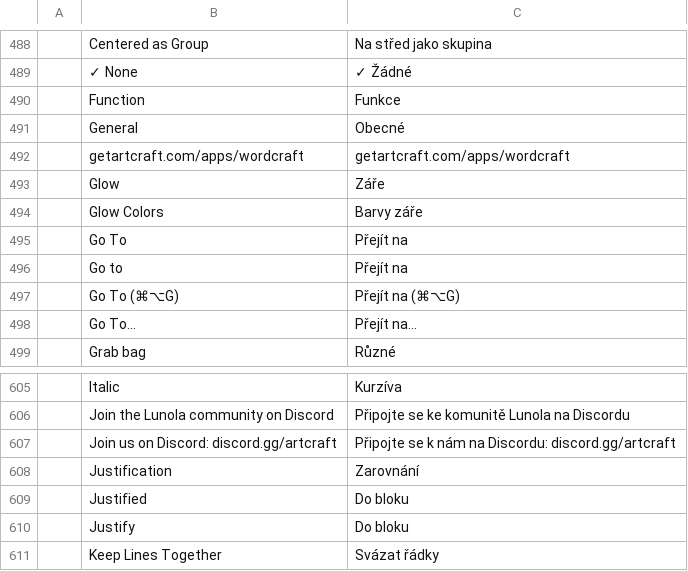
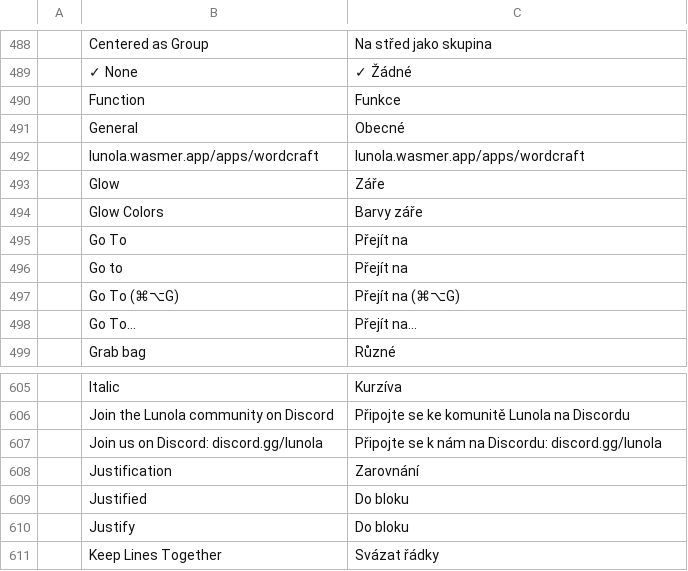
Before and after one commit to pujosety/Lunola-Scripta, a TSV file: crates/ui-egui/src/i18n/cs.tsv, drawn as a sheet; only a part is shown, gaps mark what is left out.

```diff
--- a/crates/ui-egui/src/i18n/cs.tsv
+++ b/crates/ui-egui/src/i18n/cs.tsv
@@ -491,3 +491,3 @@
 	General	Obecné
-	getartcraft.com/apps/wordcraft	getartcraft.com/apps/wordcraft
+	lunola.wasmer.app/apps/wordcraft	lunola.wasmer.app/apps/wordcraft
 	Glow	Záře
@@ -606,3 +606,3 @@
 	Join the Lunola community on Discord	Připojte se ke komunitě Lunola na Discordu
-	Join us on Discord: discord.gg/artcraft	Připojte se k nám na Discordu: discord.gg/artcraft
+	Join us on Discord: discord.gg/lunola	Připojte se k nám na Discordu: discord.gg/lunola
 	Justification	Zarovnání
```
Also changed, not shown: crates/ui-egui/src/i18n/bg.tsv, crates/ui-egui/src/i18n/de.tsv, 37 other files.
